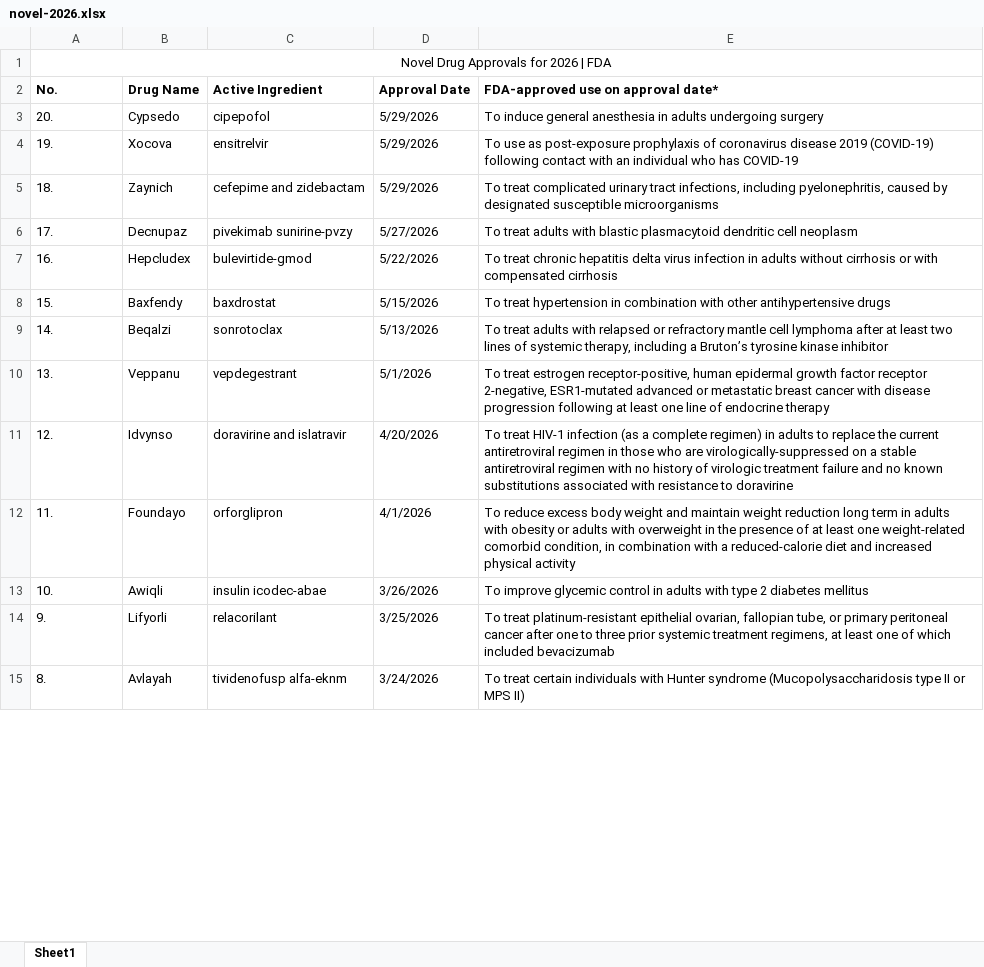
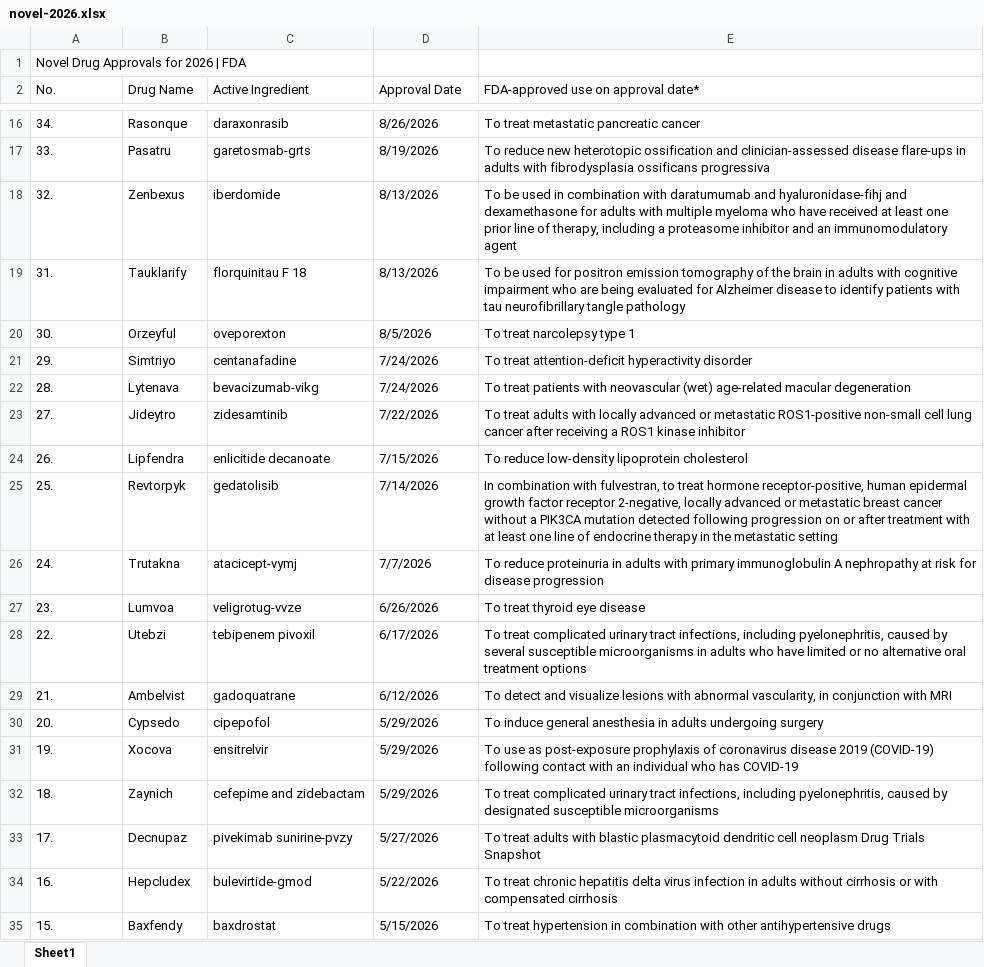
Before and after one commit to BG48-sa/pharmatrack, an Excel workbook: frontend/scripts/data/novel-2026.xlsx, sheet Sheet1, drawn as a sheet; only a part is shown, gaps mark what is left out; the shorter side is filled out with more unchanged rows; values as stored, in another font and other column widths than the file's, no borders; removed rows and columns are numbered as before the commit, all else as after; the diff covers the shown part only; the diff names each change by its address in the sheet, - before the commit and + after, or states it on an @@ line.

```diff
--- a/frontend/scripts/data/novel-2026.xlsx (sheet Sheet1)
+++ b/frontend/scripts/data/novel-2026.xlsx (sheet Sheet1)
-A1 alignment: center
+A1 alignment: left
-A1:E1 merged
-A2:E2 bold: on
+A2:E2 bold: off
+row 16: 34. | Rasonque | daraxonrasib | 8/26/2026 | To treat metastatic pancreatic cancer
+row 17: 33. | Pasatru | garetosmab-grts | 8/19/2026 | To reduce new heterotopic ossification and clinician-assessed disease flare-ups in adults with fibrodysplasia ossificans progressiva
+row 18: 32. | Zenbexus | iberdomide | 8/13/2026 | To be used in combination with daratumumab and hyaluronidase-fihj and dexamethasone for adults with multiple myeloma who have received at least one prior line of therapy, including a proteasome inhibitor and an immunomodulatory agent
+row 19: 31. | Tauklarify | florquinitau F 18 | 8/13/2026 | To be used for positron emission tomography of the brain in adults with cognitive impairment who are being evaluated for Alzheimer disease to identify patients with tau neurofibrillary tangle pathology
+row 20: 30. | Orzeyful | oveporexton | 8/5/2026 | To treat narcolepsy type 1
+row 21: 29. | Simtriyo | centanafadine | 7/24/2026 | To treat attention-deficit hyperactivity disorder
+row 22: 28. | Lytenava | bevacizumab-vikg | 7/24/2026 | To treat patients with neovascular (wet) age-related macular degeneration
+row 23: 27. | Jideytro | zidesamtinib | 7/22/2026 | To treat adults with locally advanced or metastatic ROS1-positive non-small cell lung cancer after receiving a ROS1 kinase inhibitor
+row 24: 26. | Lipfendra | enlicitide decanoate | 7/15/2026 | To reduce low-density lipoprotein cholesterol
+row 25: 25. | Revtorpyk | gedatolisib | 7/14/2026 | In combination with fulvestran, to treat hormone receptor-positive, human epidermal growth factor receptor 2-negative, locally advanced or metastatic breast cancer without a PIK3CA mutation detected following progression on or after treatment with at least one line of endocrine therapy in the metastatic setting
+row 26: 24. | Trutakna | atacicept-vymj | 7/7/2026 | To reduce proteinuria in adults with primary immunoglobulin A nephropathy at risk for disease progression
+row 27: 23. | Lumvoa | veligrotug-vvze | 6/26/2026 | To treat thyroid eye disease
+row 28: 22. | Utebzi | tebipenem pivoxil | 6/17/2026 | To treat complicated urinary tract infections, including pyelonephritis, caused by several susceptible microorganisms in adults who have limited or no alternative oral treatment options
+row 29: 21. | Ambelvist | gadoquatrane | 6/12/2026 | To detect and visualize lesions with abnormal vascularity, in conjunction with MRI
-E33: …cell neoplasm
+E33: …cell neoplasm Drug Trials Snapshot
```
Also changed, not shown: 13 added rows and 2 edited cells elsewhere in this sheet, 11 other files.
